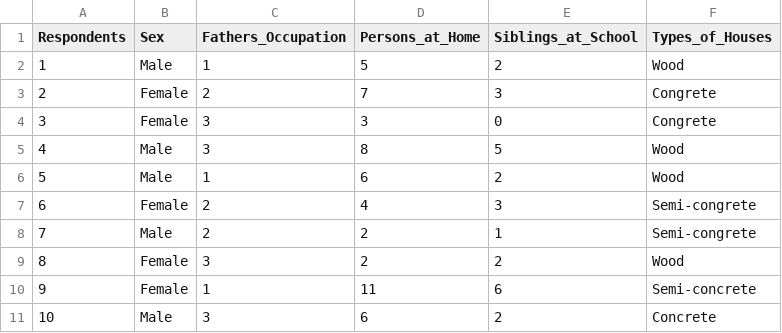
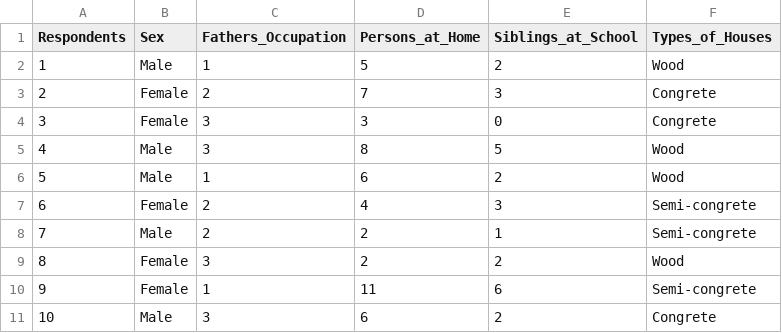
Before and after one commit to CaStillano101/Castillano101, a CSV file: CS101_Castillano/Worksheet#3/HouseholdData.csv, drawn as a sheet.

```diff
--- a/CS101_Castillano/Worksheet#3/HouseholdData.csv
+++ b/CS101_Castillano/Worksheet#3/HouseholdData.csv
@@ -9,3 +9,3 @@
 8,"Female",3,2,2,"Wood"
-9,"Female",1,11,6,"Semi-concrete"
-10,"Male",3,6,2,"Concrete"
+9,"Female",1,11,6,"Semi-congrete"
+10,"Male",3,6,2,"Congrete"
```
Also changed, not shown: 3 other files.
